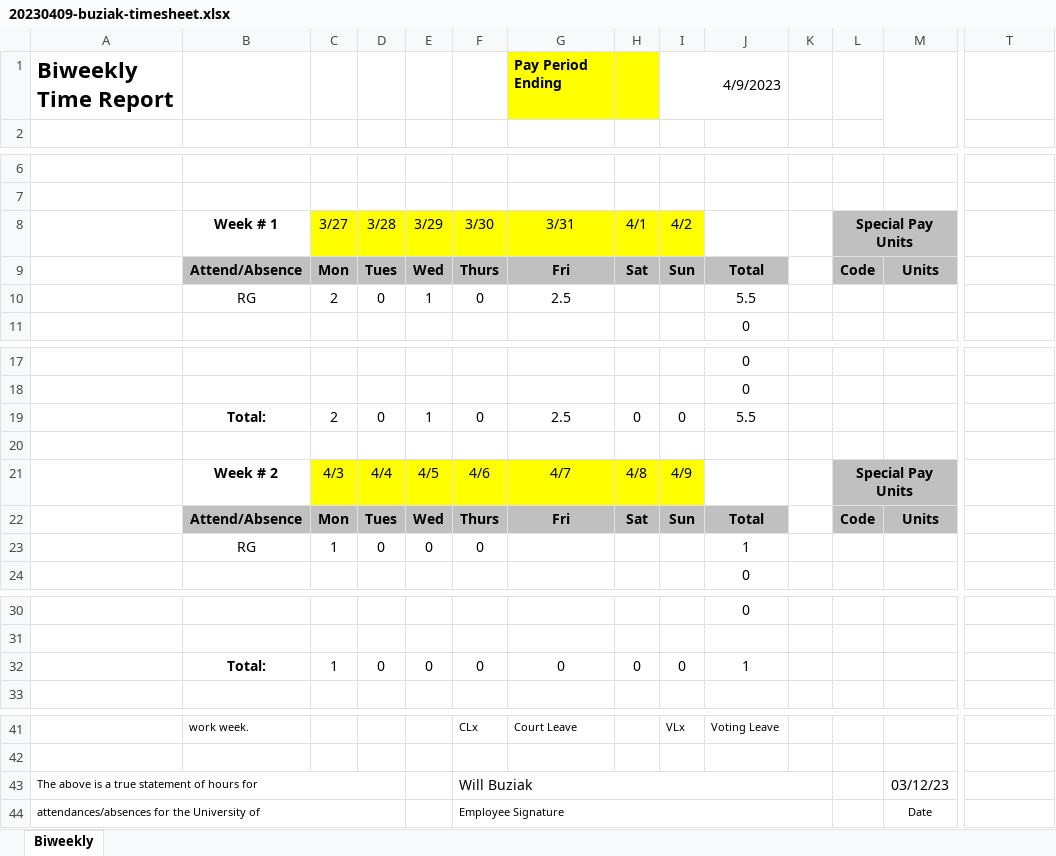
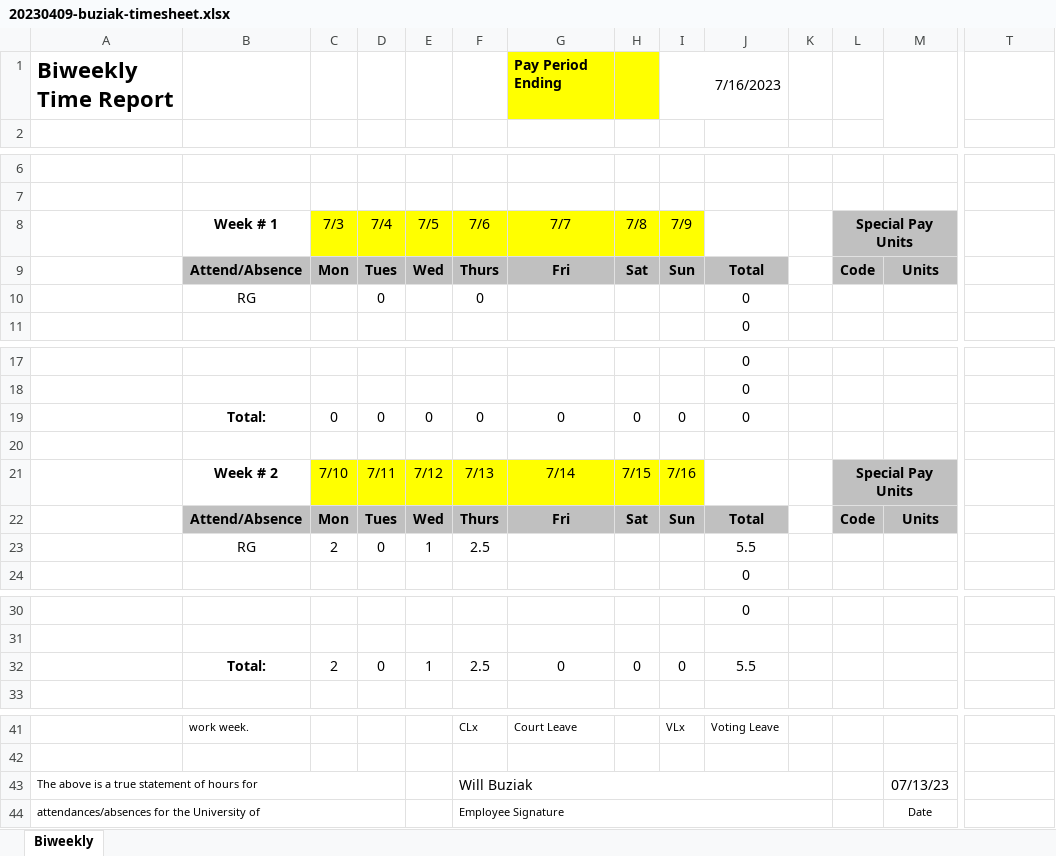
Before and after one commit to wbuz24/undergrad-repo, an Excel workbook: S23/EESCL/Timesheets/20230409-buziak-timesheet.xlsx, sheet Biweekly, drawn as a sheet; only a part is shown, gaps mark what is left out; values as stored, in another font and other column widths than the file's, no borders; charts and pictures not drawn; removed rows and columns are numbered as before the commit, all else as after; rows hold the shown columns only; the diff names each change by its address in the sheet, - before the commit and + after, or states it on an @@ line.

```diff
--- a/S23/EESCL/Timesheets/20230409-buziak-timesheet.xlsx (sheet Biweekly)
+++ b/S23/EESCL/Timesheets/20230409-buziak-timesheet.xlsx (sheet Biweekly)
-I1: 4/9/2023
+I1: 7/16/2023
-row 8:  | Week # 1 | 3/27 | 3/28 | 3/29 | 3/30 | 3/31 | 4/1 | 4/2 |  |  | Special Pay Units |  | 3/12/2023
+row 8:  | Week # 1 | 7/3 | 7/4 | 7/5 | 7/6 | 7/7 | 7/8 | 7/9 |  |  | Special Pay Units |  | 3/12/2023
-C10: 2
+C10: (empty)
-E10: 1
+E10: (empty)
-G10: 2.5
+G10: (empty)
-J10: 5.5
+J10: 0
-C19: 2
+C19: 0
-E19: 1
+E19: 0
-G19: 2.5
+G19: 0
-J19: 5.5
+J19: 0
-row 21:  | Week # 2 | 4/3 | 4/4 | 4/5 | 4/6 | 4/7 | 4/8 | 4/9 |  |  | Special Pay Units |  | 9/10/2023
+row 21:  | Week # 2 | 7/10 | 7/11 | 7/12 | 7/13 | 7/14 | 7/15 | 7/16 |  |  | Special Pay Units |  | 9/10/2023
-row 23:  | RG | 1 | 0 | 0 | 0 |  |  |  | 1 |  |  |  | 10/8/2023
+row 23:  | RG | 2 | 0 | 1 | 2.5 |  |  |  | 5.5 |  |  |  | 10/8/2023
-C32: 1
+C32: 2
-E32: 0
+E32: 1
-F32: 0
+F32: 2.5
-J32: 1
+J32: 5.5
-M43: 03/12/23
+M43: 07/13/23
```
Also changed, not shown: charts or pictures, 5 other files.
